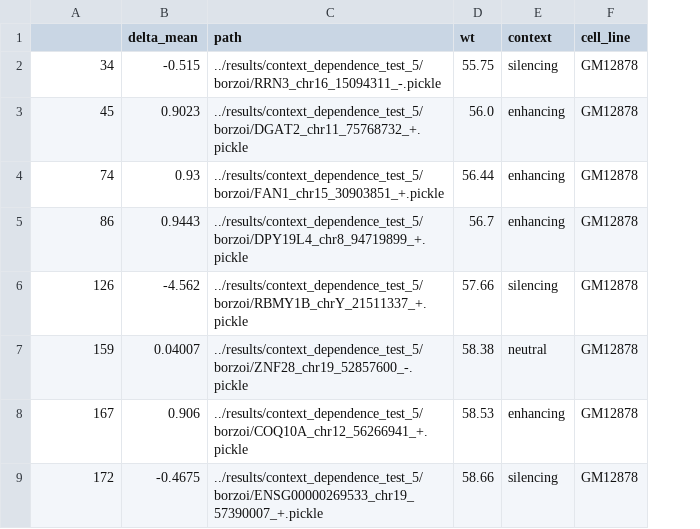
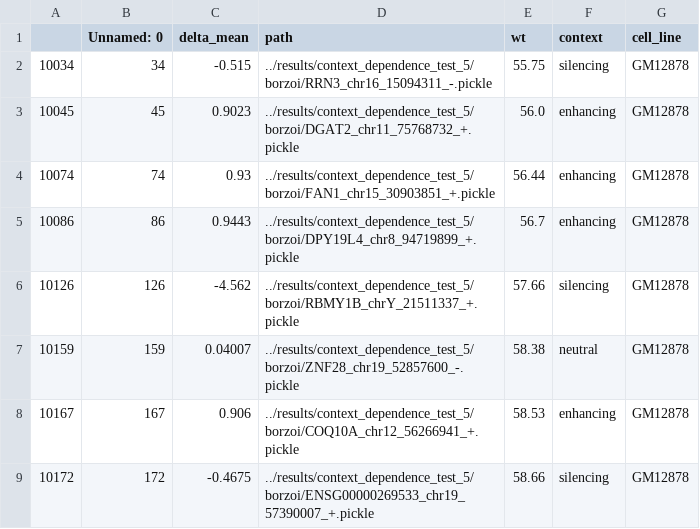
Before and after one commit to p-koo/creme-nn, a CSV file: results/summary_csvs/borzoi/GM12878_selected_contexts.csv, drawn as a sheet; only a part is shown; addresses are those after the commit; the diff names each change by its address in the sheet, - before the commit and + after, or states it on an @@ line.

```diff
--- a/results/summary_csvs/borzoi/GM12878_selected_contexts.csv
+++ b/results/summary_csvs/borzoi/GM12878_selected_contexts.csv
+column A, rows 2-9: 10034 | 10045 | 10074 | 10086 | 10126 | 10159 | 10167 | 10172
-B1: (empty)
+B1: Unnamed: 0
```
Also changed, not shown: results/summary_csvs/borzoi/K562_selected_contexts.csv, results/summary_csvs/borzoi/PC-3_selected_contexts.csv, 22 other files.
